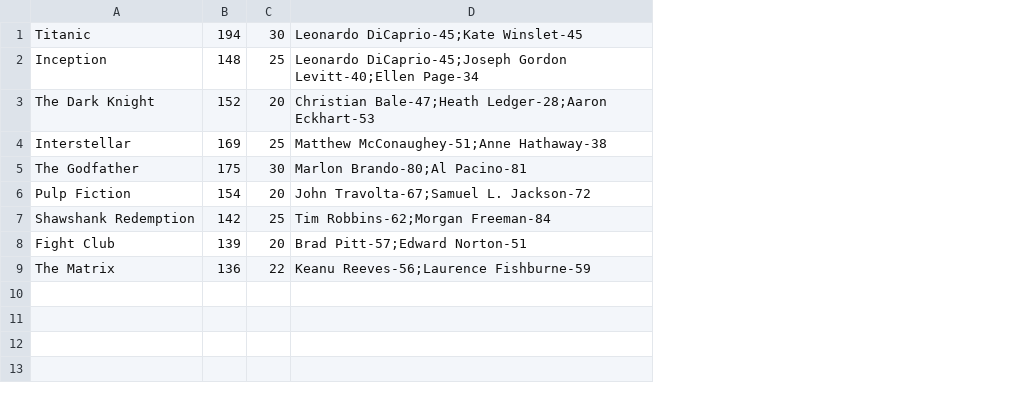
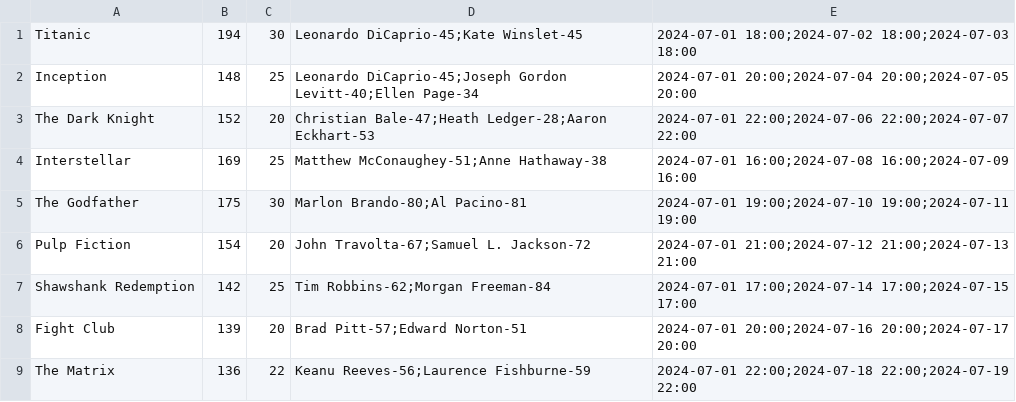
Before and after one commit to gabriel-stefan/poo-proiect, a CSV file: filme.csv, drawn as a sheet; the diff names each change by its address in the sheet, - before the commit and + after, or states it on an @@ line.

```diff
--- a/filme.csv
+++ b/filme.csv
+column E, rows 1-9: 2024-07-01 18:00;2024-07-02 18:00;2024-07-03 18:00 | 2024-07-01 20:00;2024-07-04 20:00;2024-07-05 20:00 | 2024-07-01 22:00;2024-07-06 22:00;2024-07-07 22:00 | 2024-07-01 16:00;2024-07-08 16:00;2024-07-09 16:00 | 2024-07-01 19:00;2024-07-10 19:00;2024-07-11 19:00 | 2024-07-01 21:00;2024-07-12 21:00;2024-07-13 21:00 | 2024-07-01 17:00;2024-07-14 17:00;2024-07-15 17:00 | 2024-07-01 20:00;2024-07-16 20:00;2024-07-17 20:00 | 2024-07-01 22:00;2024-07-18 22:00;2024-07-19 22:00
```
Also changed, not shown: 7 other files.
